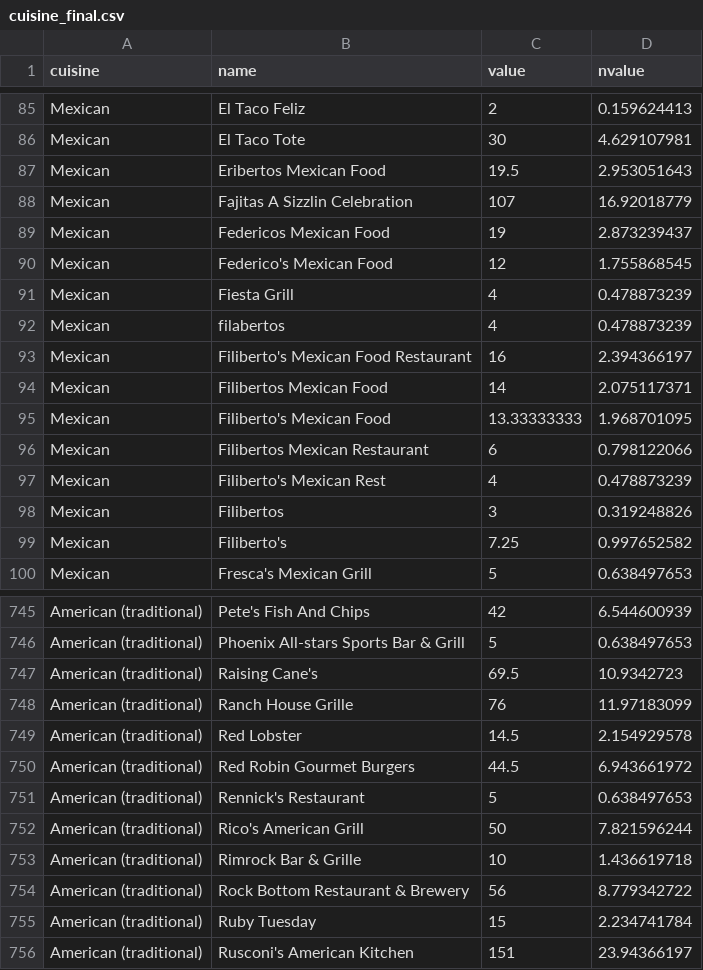
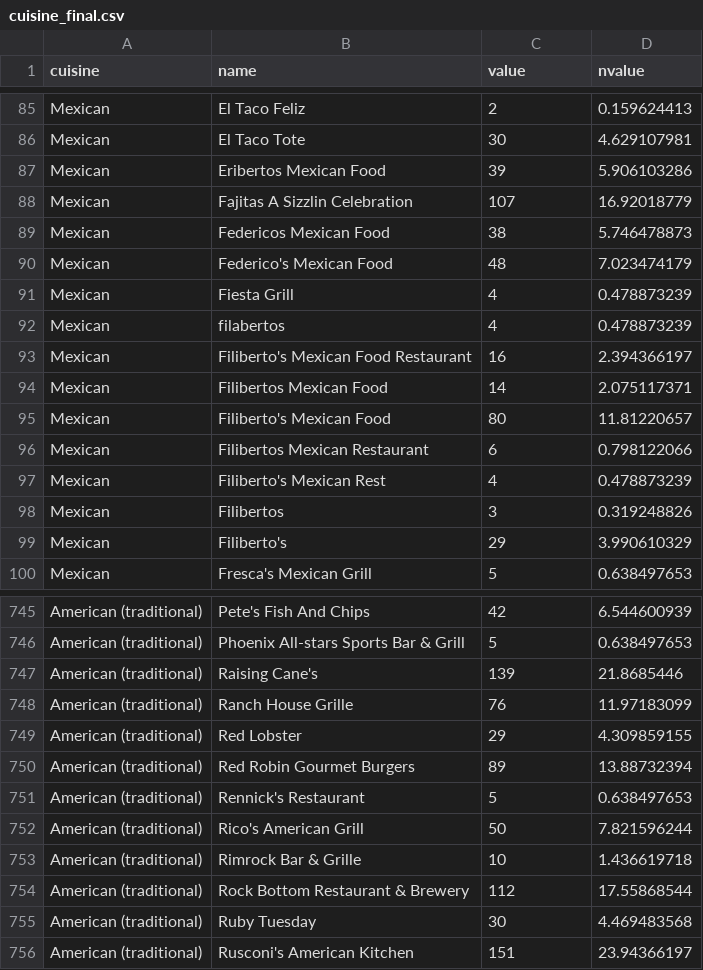
Before and after one commit to karthik-chandrasekar/PhoenixRestaurantVisualization, a CSV file: Clusters/cuisine_final.csv, drawn as a sheet; only a part is shown, gaps mark what is left out; the diff covers the shown part only.

```diff
--- a/Clusters/cuisine_final.csv
+++ b/Clusters/cuisine_final.csv
@@ -86,6 +86,6 @@ Mexican,El Taco Feliz,2,0.159624413
 Mexican,El Taco Tote,30,4.629107981
-Mexican,Eribertos Mexican Food,19.5,2.953051643
+Mexican,Eribertos Mexican Food,39,5.906103286
 Mexican,Fajitas A Sizzlin Celebration,107,16.92018779
-Mexican,Federicos Mexican Food,19,2.873239437
-Mexican,Federico's Mexican Food,12,1.755868545
+Mexican,Federicos Mexican Food,38,5.746478873
+Mexican,Federico's Mexican Food,48,7.023474179
 Mexican,Fiesta Grill,4,0.478873239
@@ -94,3 +94,3 @@ Mexican,Filiberto's Mexican Food Restaurant,16,2.394366197
 Mexican,Filibertos Mexican Food,14,2.075117371
-Mexican,Filiberto's Mexican Food,13.33333333,1.968701095
+Mexican,Filiberto's Mexican Food,80,11.81220657
 Mexican,Filibertos Mexican Restaurant,6,0.798122066
@@ -98,3 +98,3 @@ Mexican,Filiberto's Mexican Rest,4,0.478873239
 Mexican,Filibertos,3,0.319248826
-Mexican,Filiberto's,7.25,0.997652582
+Mexican,Filiberto's,29,3.990610329
 Mexican,Fresca's Mexican Grill,5,0.638497653
@@ -746,6 +746,6 @@ American (traditional),Pete's Fish And Chips,42,6.544600939
 American (traditional),Phoenix All-stars Sports Bar & Grill,5,0.638497653
-American (traditional),Raising Cane's,69.5,10.9342723
+American (traditional),Raising Cane's,139,21.8685446
 American (traditional),Ranch House Grille,76,11.97183099
-American (traditional),Red Lobster,14.5,2.154929578
-American (traditional),Red Robin Gourmet Burgers,44.5,6.943661972
+American (traditional),Red Lobster,29,4.309859155
+American (traditional),Red Robin Gourmet Burgers,89,13.88732394
 American (traditional),Rennick's Restaurant,5,0.638497653
@@ -753,4 +753,4 @@ American (traditional),Rico's American Grill,50,7.821596244
 American (traditional),Rimrock Bar & Grille,10,1.436619718
-American (traditional),Rock Bottom Restaurant & Brewery,56,8.779342722
-American (traditional),Ruby Tuesday,15,2.234741784
+American (traditional),Rock Bottom Restaurant & Brewery,112,17.55868544
+American (traditional),Ruby Tuesday,30,4.469483568
 American (traditional),Rusconi's American Kitchen,151,23.94366197
```
Also changed, not shown: 174 edited cells elsewhere in this file, 1 other file.
